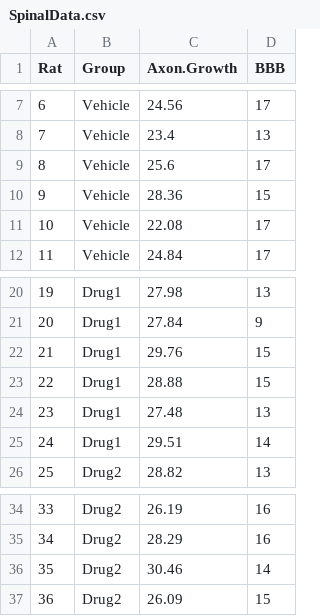
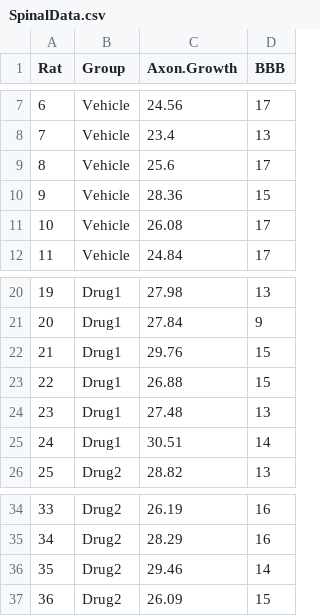
Before and after one commit to RegenMedCat/Teaching-Sample-Data, a CSV file: SpinalData.csv, drawn as a sheet; only a part is shown, gaps mark what is left out.

Commit message:
Update SpinalData.csv

```diff
--- a/SpinalData.csv
+++ b/SpinalData.csv
@@ -10,3 +10,3 @@ Rat,Group,Axon.Growth,BBB
 9,Vehicle,28.36,15
-10,Vehicle,22.08,17
+10,Vehicle,26.08,17
 11,Vehicle,24.84,17
@@ -22,5 +22,5 @@ Rat,Group,Axon.Growth,BBB
 21,Drug1,29.76,15
-22,Drug1,28.88,15
+22,Drug1,26.88,15
 23,Drug1,27.48,13
-24,Drug1,29.51,14
+24,Drug1,30.51,14
 25,Drug2,28.82,13
@@ -35,3 +35,3 @@ Rat,Group,Axon.Growth,BBB
 34,Drug2,28.29,16
-35,Drug2,30.46,14
+35,Drug2,29.46,14
 36,Drug2,26.09,15
```
